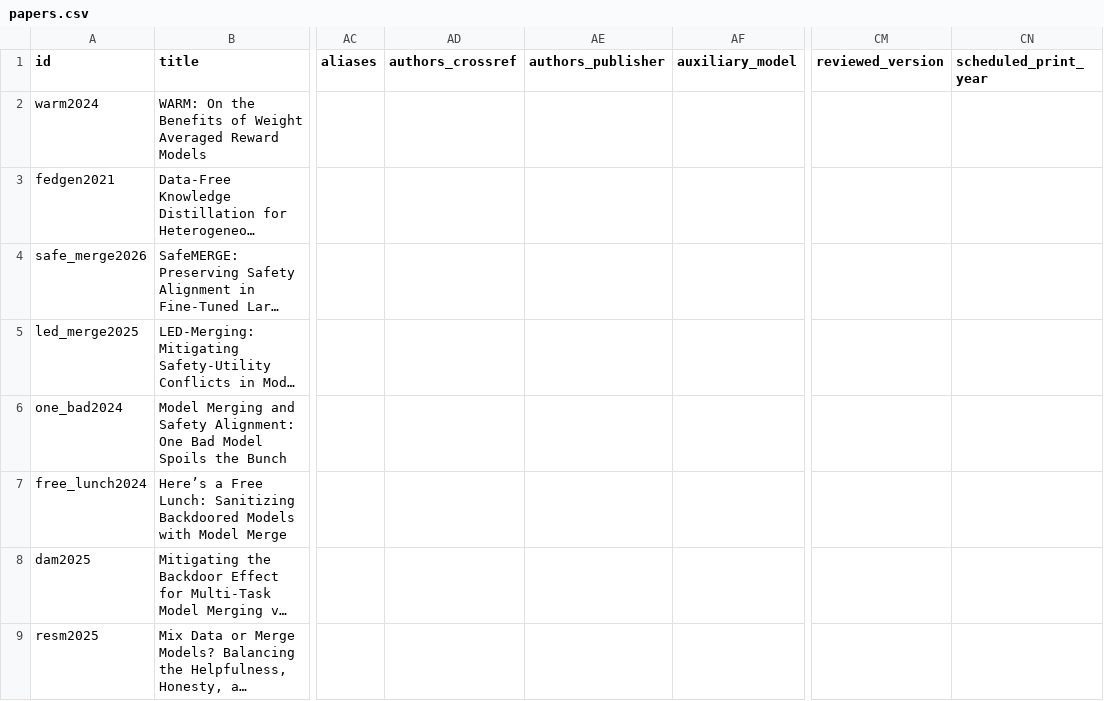
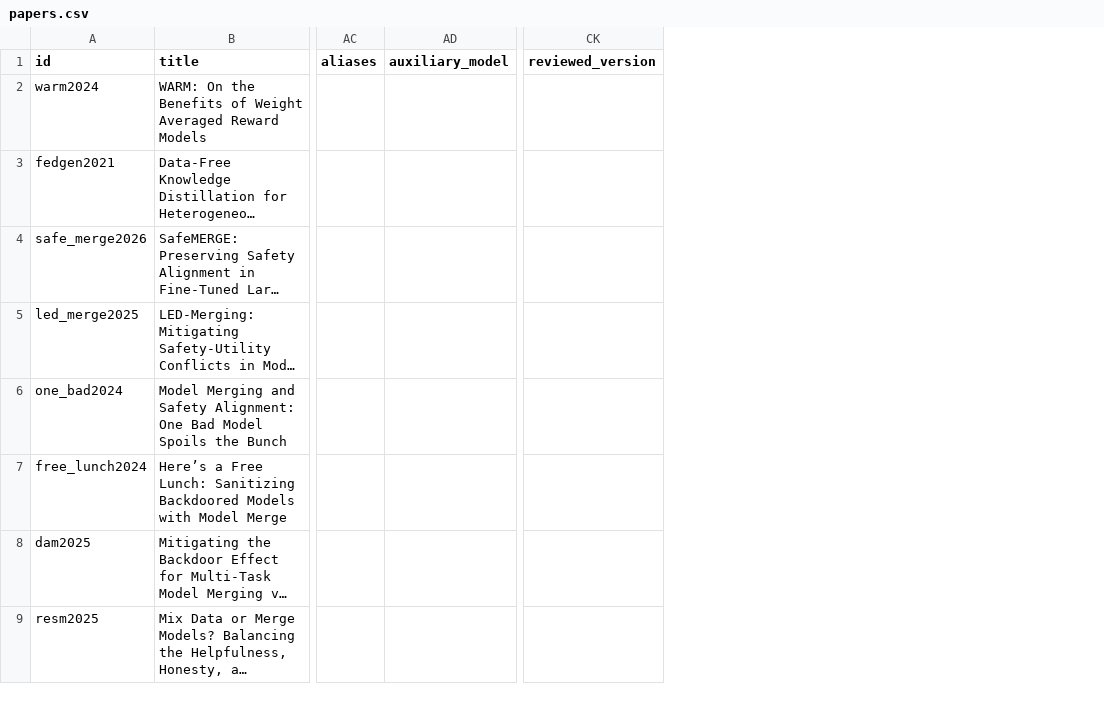
Before and after one commit to ney777/awesome-trustworthy-model-fusion, a CSV file: data/papers.csv, drawn as a sheet; only a part is shown, gaps mark what is left out; long unchanged cells end in …; the diff covers the shown part only; the diff names each change by its address in the sheet, - before the commit and + after, or states it on an @@ line.

```diff
--- a/data/papers.csv
+++ b/data/papers.csv
-column AD (authors_crossref), empty
-column AE (authors_publisher), empty
-column CN (scheduled_print_year), empty
```
Also changed, not shown: 1 removed row and 1 edited cell elsewhere in this file, 24 other files.
